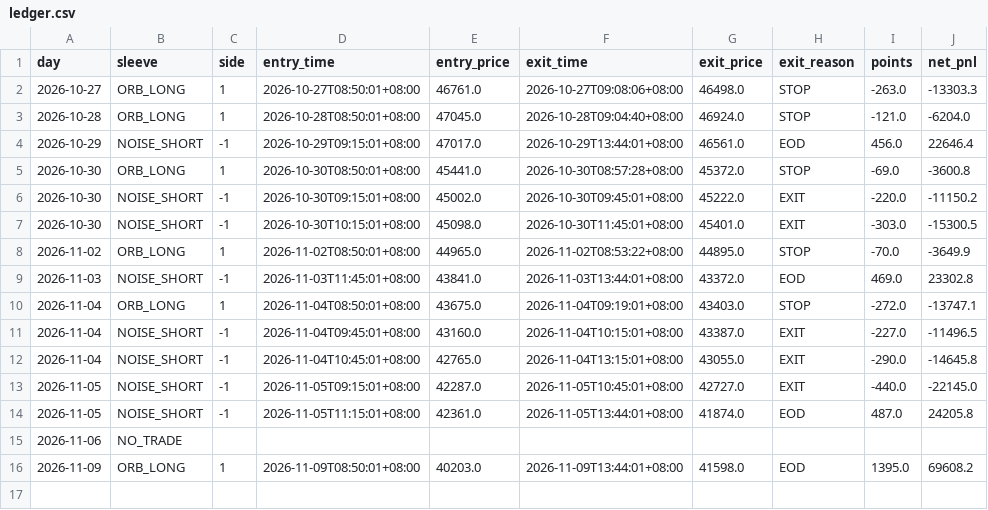
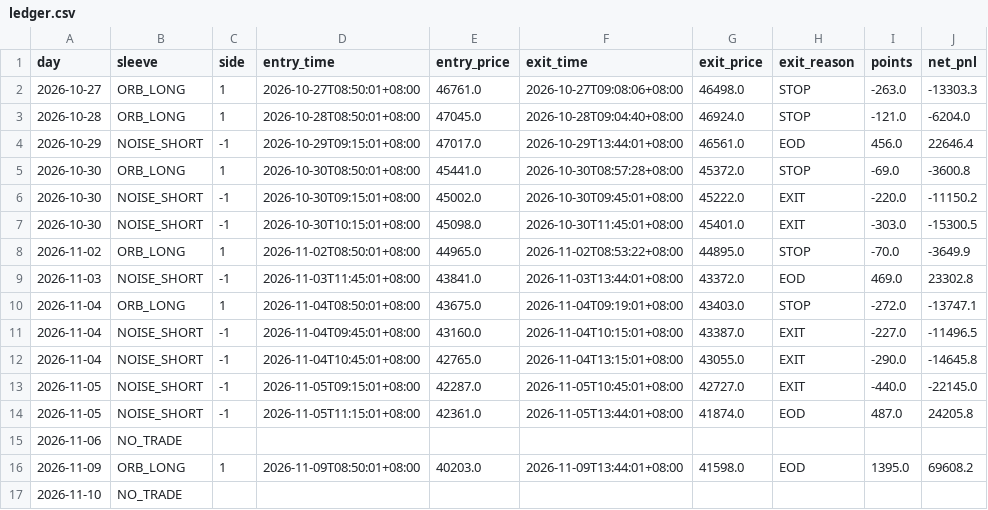
Before and after one commit to alexktchen/twquant, a CSV file: research/momentum_scalping/paper/ledger.csv, drawn as a sheet.

```diff
--- a/research/momentum_scalping/paper/ledger.csv
+++ b/research/momentum_scalping/paper/ledger.csv
@@ -16 +16,2 @@ day,sleeve,side,entry_time,entry_price,exit_time,exit_price,exit_reason,points,n
 2026-11-09,ORB_LONG,1,2026-11-09T08:50:01+08:00,40203.0,2026-11-09T13:44:01+08:00,41598.0,EOD,1395.0,69608.2
+2026-11-10,NO_TRADE,,,,,,,,
```
Also changed, not shown: 1 other file.
